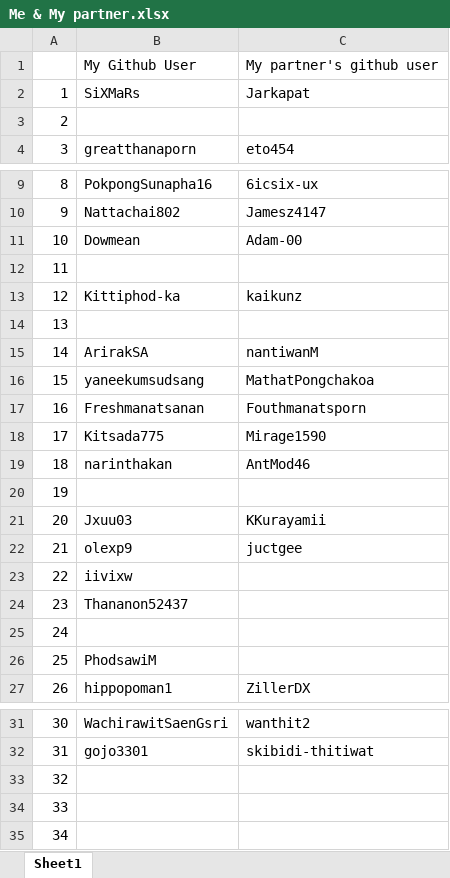
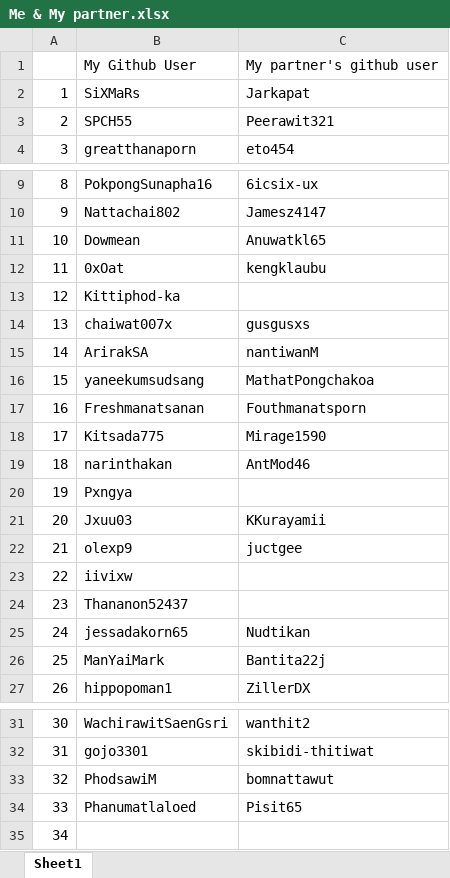
Before and after one commit to Jxuu03/65114540011, an Excel workbook: partners/Me & My partner.xlsx, sheet Sheet1, drawn as a sheet; only a part is shown, gaps mark what is left out; values as stored, in another font and other column widths than the file's, no borders; charts and pictures not drawn; the diff names each change by its address in the sheet, - before the commit and + after, or states it on an @@ line.

Commit message:
Updated code, ignore column name

```diff
--- a/partners/Me & My partner.xlsx (sheet Sheet1)
+++ b/partners/Me & My partner.xlsx (sheet Sheet1)
-B3: (empty)
+B3: SPCH55
-C3: (empty)
+C3: Peerawit321
-C11: Adam-00
+C11: Anuwatkl65
-B12: (empty)
+B12: 0xOat
-C12: (empty)
+C12: kengklaubu
-C13: kaikunz
+C13: (empty)
-B14: (empty)
+B14: chaiwat007x
-C14: (empty)
+C14: gusgusxs
-B20: (empty)
+B20: Pxngya
-B25: (empty)
+B25: jessadakorn65
-C25: (empty)
+C25: Nudtikan
-B26: PhodsawiM
+B26: ManYaiMark
-C26: (empty)
+C26: Bantita22j
-B33: (empty)
+B33: PhodsawiM
-C33: (empty)
+C33: bomnattawut
-B34: (empty)
+B34: Phanumatlaloed
-C34: (empty)
+C34: Pisit65
```
Also changed, not shown: 1 other file.
